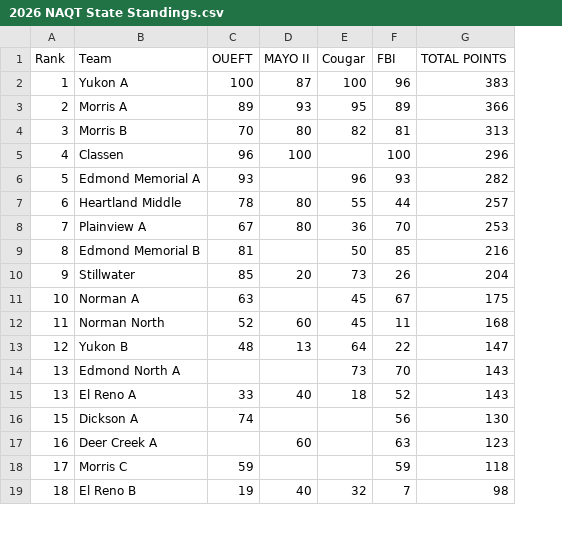
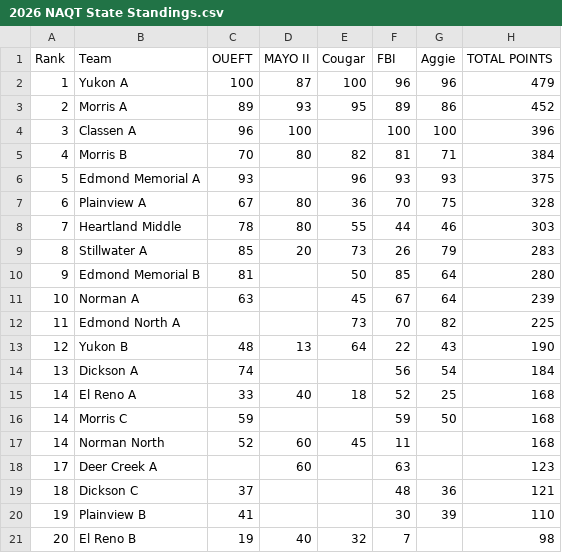
Before and after one commit to zbennyy/okquizbowl, a CSV file: 2026 NAQT State Standings.csv, drawn as a sheet; only a part is shown; removed rows and columns are numbered as before the commit, all else as after; the diff covers the shown part only; the diff names each change by its address in the sheet, - before the commit and + after, or states it on an @@ line.

Commit message:
Post-Aggie update"

```diff
--- a/2026 NAQT State Standings.csv
+++ b/2026 NAQT State Standings.csv
+column G (Aggie), rows 2-3: 96 | 86; rows 5-7: 71 | 93 | 75; rows 10-11: 64 | 64; row 13: 43; row 15: 25
-H2 (TOTAL POINTS): 383
+H2 (TOTAL POINTS): 479
-H3 (TOTAL POINTS): 366
+H3 (TOTAL POINTS): 452
+row 4: 3 | Classen A | 96 | 100 |  | 100 | 100 | 396
-A5 (Rank): 3
+A5 (Rank): 4
-H5 (TOTAL POINTS): 313
+H5 (TOTAL POINTS): 384
-row 5: 4 | Classen | 96 | 100 |  | 100 | 296
-H6 (TOTAL POINTS): 282
+H6 (TOTAL POINTS): 375
-row 7: 6 | Heartland Middle | 78 | 80 | 55 | 44 | 257
-A7 (Rank): 7
+A7 (Rank): 6
-H7 (TOTAL POINTS): 253
+H7 (TOTAL POINTS): 328
+row 8: 7 | Heartland Middle | 78 | 80 | 55 | 44 | 46 | 303
+row 9: 8 | Stillwater A | 85 | 20 | 73 | 26 | 79 | 283
-A10 (Rank): 8
+A10 (Rank): 9
-H10 (TOTAL POINTS): 216
+H10 (TOTAL POINTS): 280
-row 10: 9 | Stillwater | 85 | 20 | 73 | 26 | 204
-H11 (TOTAL POINTS): 175
+H11 (TOTAL POINTS): 239
-row 12: 11 | Norman North | 52 | 60 | 45 | 11 | 168
+row 12: 11 | Edmond North A |  |  | 73 | 70 | 82 | 225
-H13 (TOTAL POINTS): 147
+H13 (TOTAL POINTS): 190
-row 14: 13 | Edmond North A |  |  | 73 | 70 | 143
+row 14: 13 | Dickson A | 74 |  |  | 56 | 54 | 184
-A15 (Rank): 13
+A15 (Rank): 14
-H15 (TOTAL POINTS): 143
+H15 (TOTAL POINTS): 168
-row 16: 15 | Dickson A | 74 |  |  | 56 | 130
+row 16: 14 | Morris C | 59 |  |  | 59 | 50 | 168
+row 17: 14 | Norman North | 52 | 60 | 45 | 11 |  | 168
-A18 (Rank): 16
+A18 (Rank): 17
-row 18: 17 | Morris C | 59 |  |  | 59 | 118
+row 19: 18 | Dickson C | 37 |  |  | 48 | 36 | 121
+row 20: 19 | Plainview B | 41 |  |  | 30 | 39 | 110
-A21 (Rank): 18
+A21 (Rank): 20
```
Also changed, not shown: 8 added rows, 6 removed rows and 12 edited cells elsewhere in this file, 3 other files.
